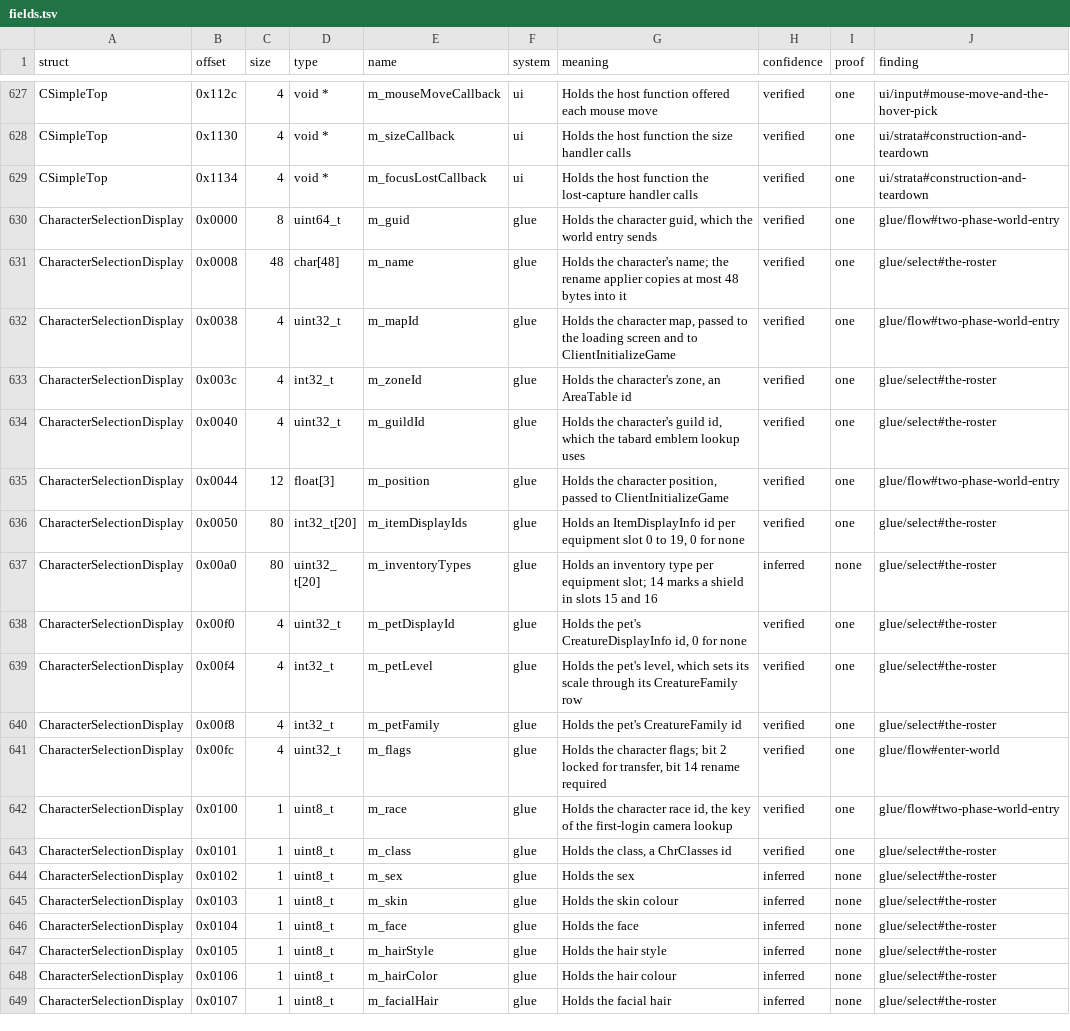
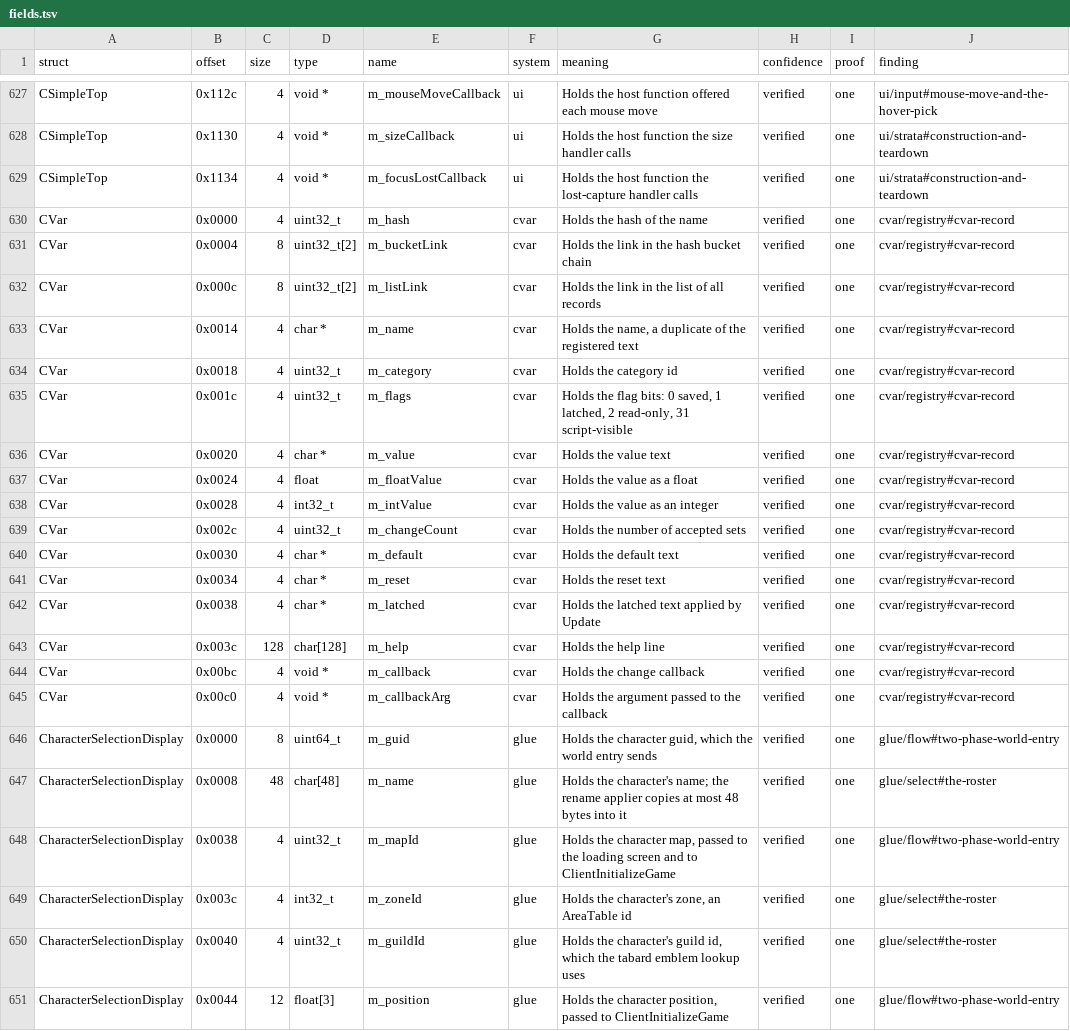
Before and after one commit to samwhosung/benilla-re, a TSV file: symbols/fields.tsv, drawn as a sheet; only a part is shown, gaps mark what is left out; the shorter side is filled out with more unchanged rows; the diff names each change by its address in the sheet, - before the commit and + after, or states it on an @@ line.

```diff
--- a/symbols/fields.tsv
+++ b/symbols/fields.tsv
+row 630: CVar | 0x0000 | 4 | uint32_t | m_hash | cvar | Holds the hash of the name | verified | one | cvar/registry#cvar-record
+row 631: CVar | 0x0004 | 8 | uint32_t[2] | m_bucketLink | cvar | Holds the link in the hash bucket chain | verified | one | cvar/registry#cvar-record
+row 632: CVar | 0x000c | 8 | uint32_t[2] | m_listLink | cvar | Holds the link in the list of all records | verified | one | cvar/registry#cvar-record
+row 633: CVar | 0x0014 | 4 | char * | m_name | cvar | Holds the name, a duplicate of the registered text | verified | one | cvar/registry#cvar-record
+row 634: CVar | 0x0018 | 4 | uint32_t | m_category | cvar | Holds the category id | verified | one | cvar/registry#cvar-record
+row 635: CVar | 0x001c | 4 | uint32_t | m_flags | cvar | Holds the flag bits: 0 saved, 1 latched, 2 read-only, 31 script-visible | verified | one | cvar/registry#cvar-record
+row 636: CVar | 0x0020 | 4 | char * | m_value | cvar | Holds the value text | verified | one | cvar/registry#cvar-record
+row 637: CVar | 0x0024 | 4 | float | m_floatValue | cvar | Holds the value as a float | verified | one | cvar/registry#cvar-record
+row 638: CVar | 0x0028 | 4 | int32_t | m_intValue | cvar | Holds the value as an integer | verified | one | cvar/registry#cvar-record
+row 639: CVar | 0x002c | 4 | uint32_t | m_changeCount | cvar | Holds the number of accepted sets | verified | one | cvar/registry#cvar-record
+row 640: CVar | 0x0030 | 4 | char * | m_default | cvar | Holds the default text | verified | one | cvar/registry#cvar-record
+row 641: CVar | 0x0034 | 4 | char * | m_reset | cvar | Holds the reset text | verified | one | cvar/registry#cvar-record
+row 642: CVar | 0x0038 | 4 | char * | m_latched | cvar | Holds the latched text applied by Update | verified | one | cvar/registry#cvar-record
+row 643: CVar | 0x003c | 128 | char[128] | m_help | cvar | Holds the help line | verified | one | cvar/registry#cvar-record
+row 644: CVar | 0x00bc | 4 | void * | m_callback | cvar | Holds the change callback | verified | one | cvar/registry#cvar-record
+row 645: CVar | 0x00c0 | 4 | void * | m_callbackArg | cvar | Holds the argument passed to the callback | verified | one | cvar/registry#cvar-record
```
Also changed, not shown: symbols/globals.tsv, symbols/structs.tsv, 8 other files.
